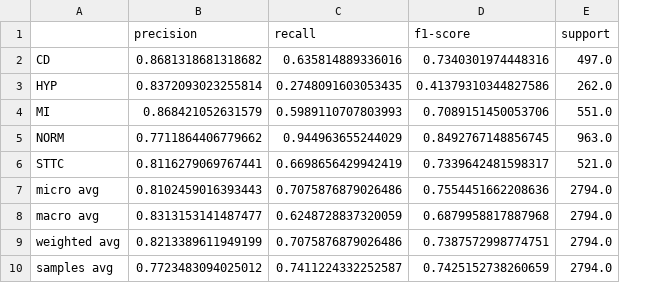
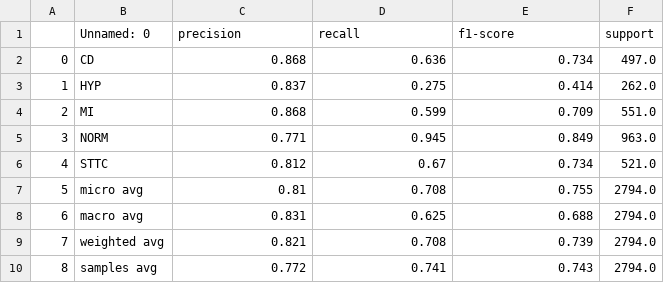
Before and after one commit to Kubson900/ECG-Anomaly-Detection, a CSV file: saved_data/cnn_v2/classification_report.csv, drawn as a sheet; addresses are those after the commit; the diff names each change by its address in the sheet, - before the commit and + after, or states it on an @@ line.

```diff
--- a/saved_data/cnn_v2/classification_report.csv
+++ b/saved_data/cnn_v2/classification_report.csv
+column A, rows 2-10: 0 | 1 | 2 | 3 | 4 | 5 | 6 | 7 | 8
-B1: (empty)
+B1: Unnamed: 0
-C2 (precision): 0.8681318681318682
+C2 (precision): 0.868
-D2 (recall): 0.635814889336016
+D2 (recall): 0.636
-E2 (f1-score): 0.7340301974448316
+E2 (f1-score): 0.734
-C3 (precision): 0.8372093023255814
+C3 (precision): 0.837
-D3 (recall): 0.2748091603053435
+D3 (recall): 0.275
-E3 (f1-score): 0.41379310344827586
+E3 (f1-score): 0.414
-C4 (precision): 0.868421052631579
+C4 (precision): 0.868
-D4 (recall): 0.5989110707803993
+D4 (recall): 0.599
-E4 (f1-score): 0.7089151450053706
+E4 (f1-score): 0.709
-C5 (precision): 0.7711864406779662
+C5 (precision): 0.771
-D5 (recall): 0.944963655244029
+D5 (recall): 0.945
-E5 (f1-score): 0.8492767148856745
+E5 (f1-score): 0.849
-C6 (precision): 0.8116279069767441
+C6 (precision): 0.812
-D6 (recall): 0.6698656429942419
+D6 (recall): 0.67
-E6 (f1-score): 0.7339642481598317
+E6 (f1-score): 0.734
-C7 (precision): 0.8102459016393443
+C7 (precision): 0.81
-D7 (recall): 0.7075876879026486
+D7 (recall): 0.708
-E7 (f1-score): 0.7554451662208636
+E7 (f1-score): 0.755
-C8 (precision): 0.8313153141487477
+C8 (precision): 0.831
-D8 (recall): 0.6248728837320059
+D8 (recall): 0.625
-E8 (f1-score): 0.6879958817887968
+E8 (f1-score): 0.688
-C9 (precision): 0.8213389611949199
+C9 (precision): 0.821
-D9 (recall): 0.7075876879026486
+D9 (recall): 0.708
-E9 (f1-score): 0.7387572998774751
+E9 (f1-score): 0.739
-C10 (precision): 0.7723483094025012
+C10 (precision): 0.772
-D10 (recall): 0.7411224332252587
+D10 (recall): 0.741
-E10 (f1-score): 0.7425152738260659
+E10 (f1-score): 0.743
```
Also changed, not shown: saved_data/cnn_v1/classification_report.csv, saved_data/cnn_v2_500/classification_report.csv, 2 other files.
